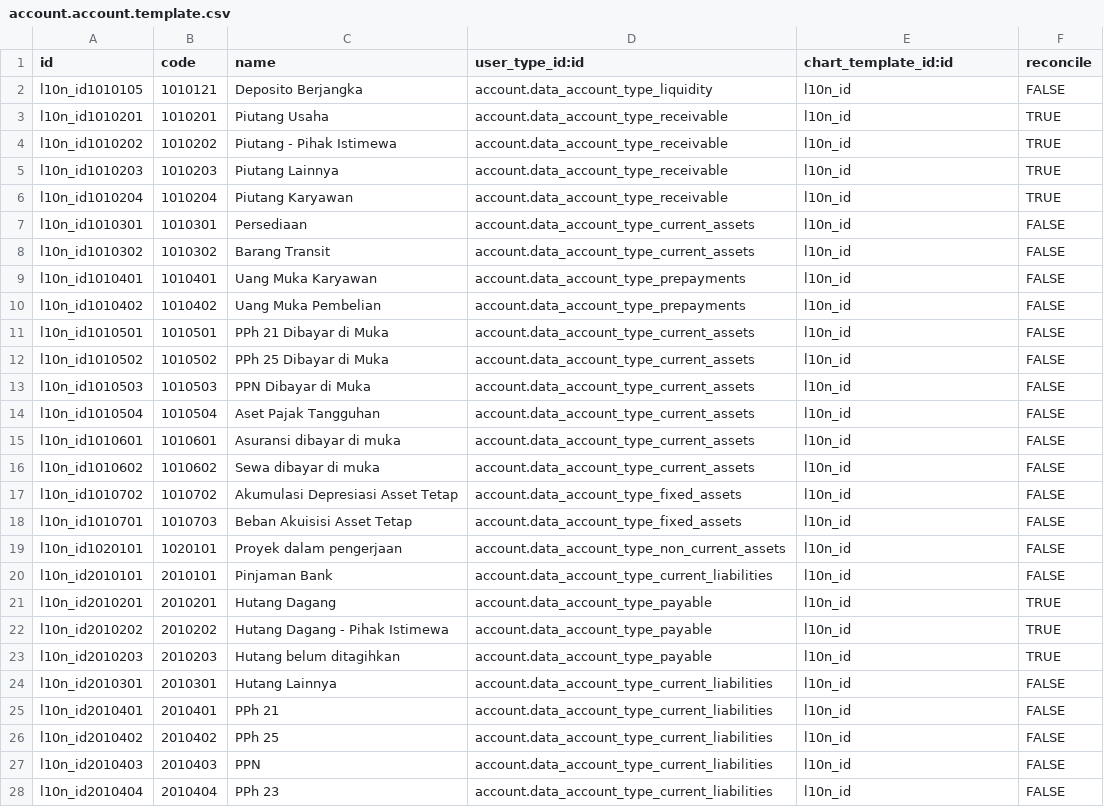
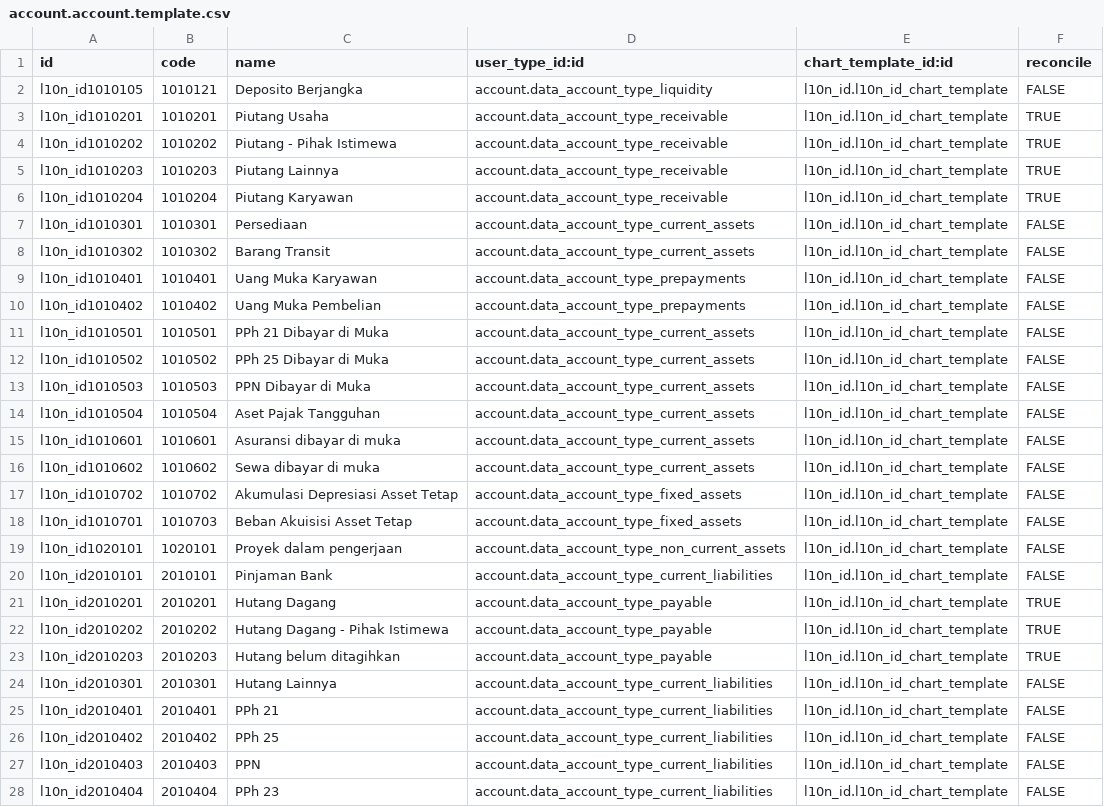
Before and after one commit to ArkanaDigital/indonesian-localization, a CSV file: l10n_id_arkana/data/account.account.template.csv, drawn as a sheet; only a part is shown; the diff covers the shown part only; the diff names each change by its address in the sheet, - before the commit and + after, or states it on an @@ line.

```diff
--- a/l10n_id_arkana/data/account.account.template.csv
+++ b/l10n_id_arkana/data/account.account.template.csv
-E2:E28 (chart_template_id:id): l10n_id
+E2:E28 (chart_template_id:id): l10n_id.l10n_id_chart_template
```
Also changed, not shown: 29 edited cells elsewhere in this file, 8 other files.
